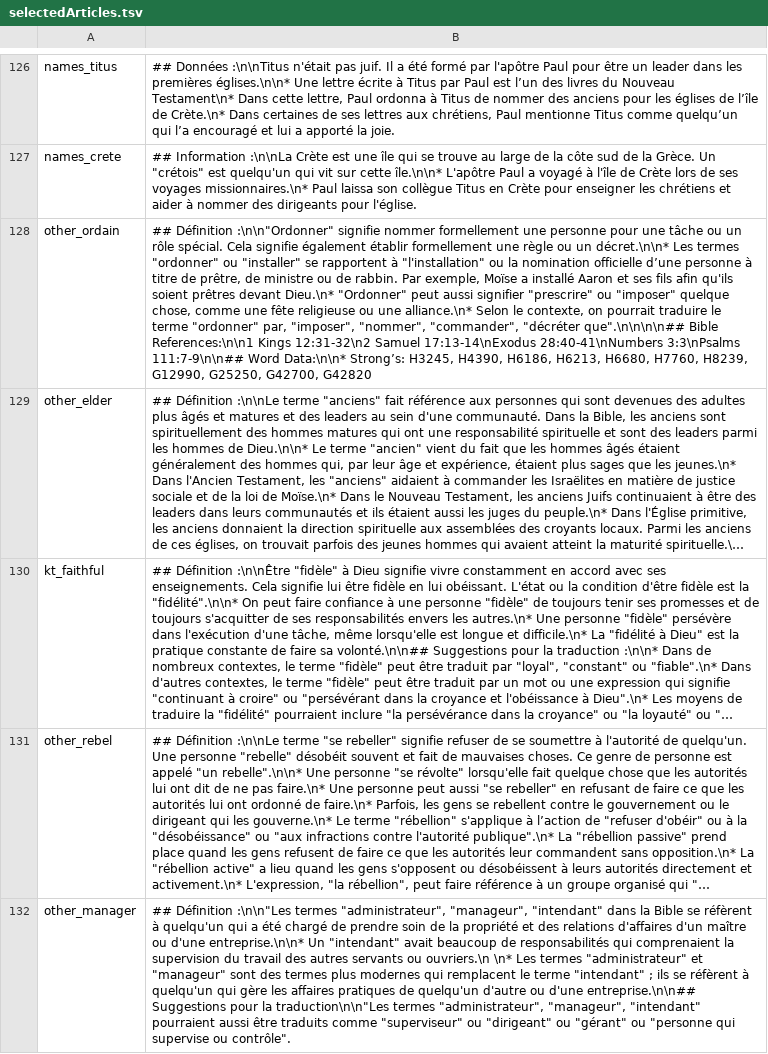
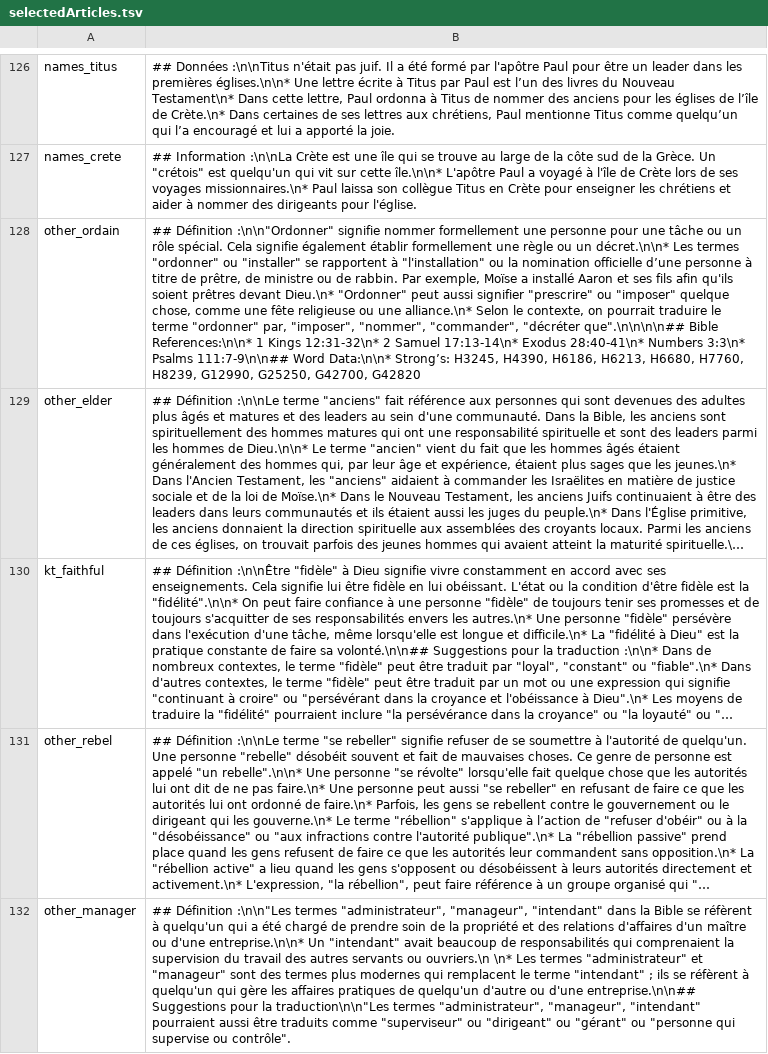
Before and after one commit to Proskomma/korennumi-bouquets, a TSV file: dataSources/fr/tw/selectedArticles.tsv, drawn as a sheet; only a part is shown, gaps mark what is left out; long unchanged cells end in …; the diff covers the shown part only; the diff names each change by its address in the sheet, - before the commit and + after, or states it on an @@ line.

```diff
--- a/dataSources/fr/tw/selectedArticles.tsv
+++ b/dataSources/fr/tw/selectedArticles.tsv
-B128: …que".\n\n\n\n## Bible References:\n\n1 Kings 12:31-32\n2 Samuel 17:13-14\nExodus 28:40-41\nNumbers 3:3\nPsalms 111:7-9\n\n## Word…
+B128: …que".\n\n\n\n## Bible References:\n\n* 1 Kings 12:31-32\n* 2 Samuel 17:13-14\n* Exodus 28:40-41\n* Numbers 3:3\n* Psalms 111:7-9\n\n## Word…
```
Also changed, not shown: 17 edited cells elsewhere in this file, 3 other files.
